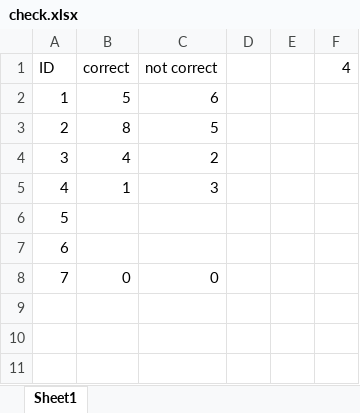
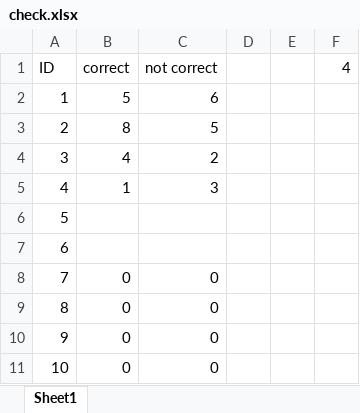
Before and after one commit to evghega/Collind, an Excel workbook: check.xlsx, sheet Sheet1, drawn as a sheet; values as stored, in another font and other column widths than the file's, no borders; the diff names each change by its address in the sheet, - before the commit and + after, or states it on an @@ line.

```diff
--- a/check.xlsx (sheet Sheet1)
+++ b/check.xlsx (sheet Sheet1)
+row 9: 8 | 0 | 0
+row 10: 9 | 0 | 0
+row 11: 10 | 0 | 0
```
Also changed, not shown: 2 other files.
